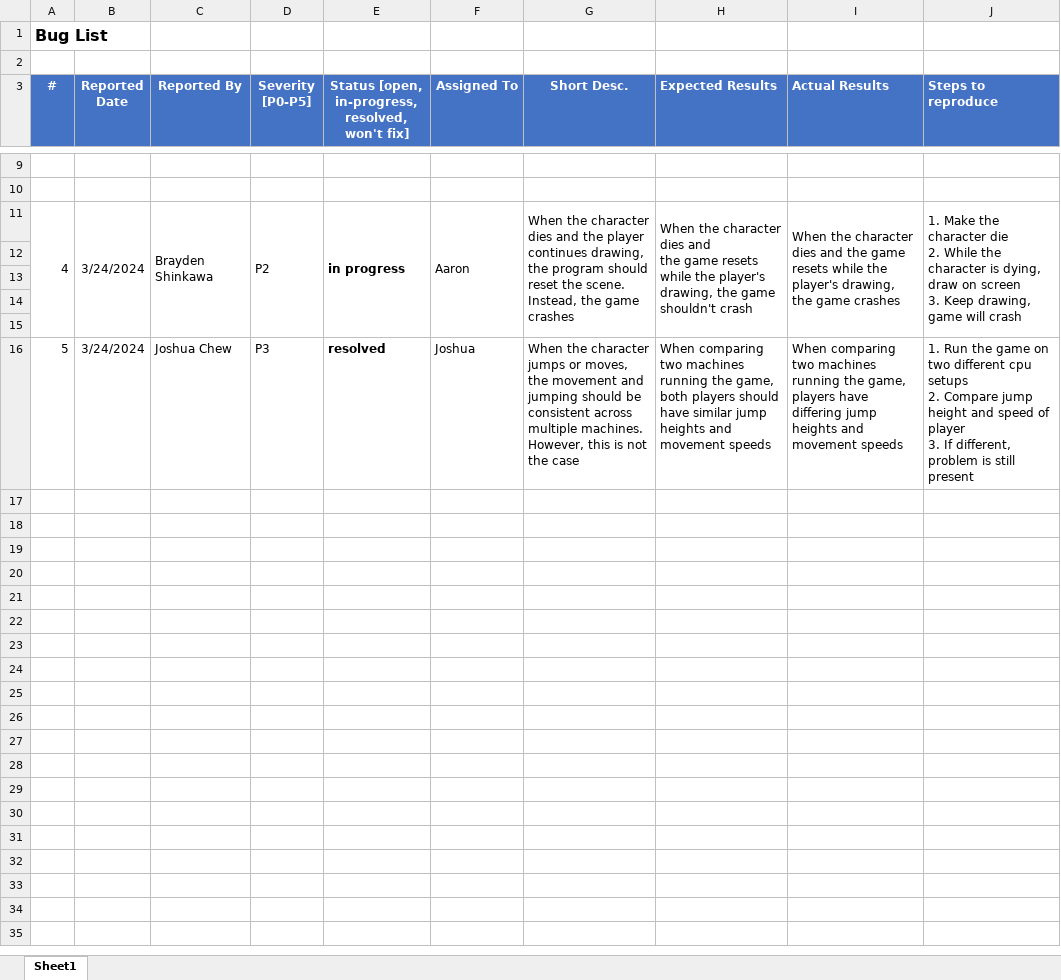
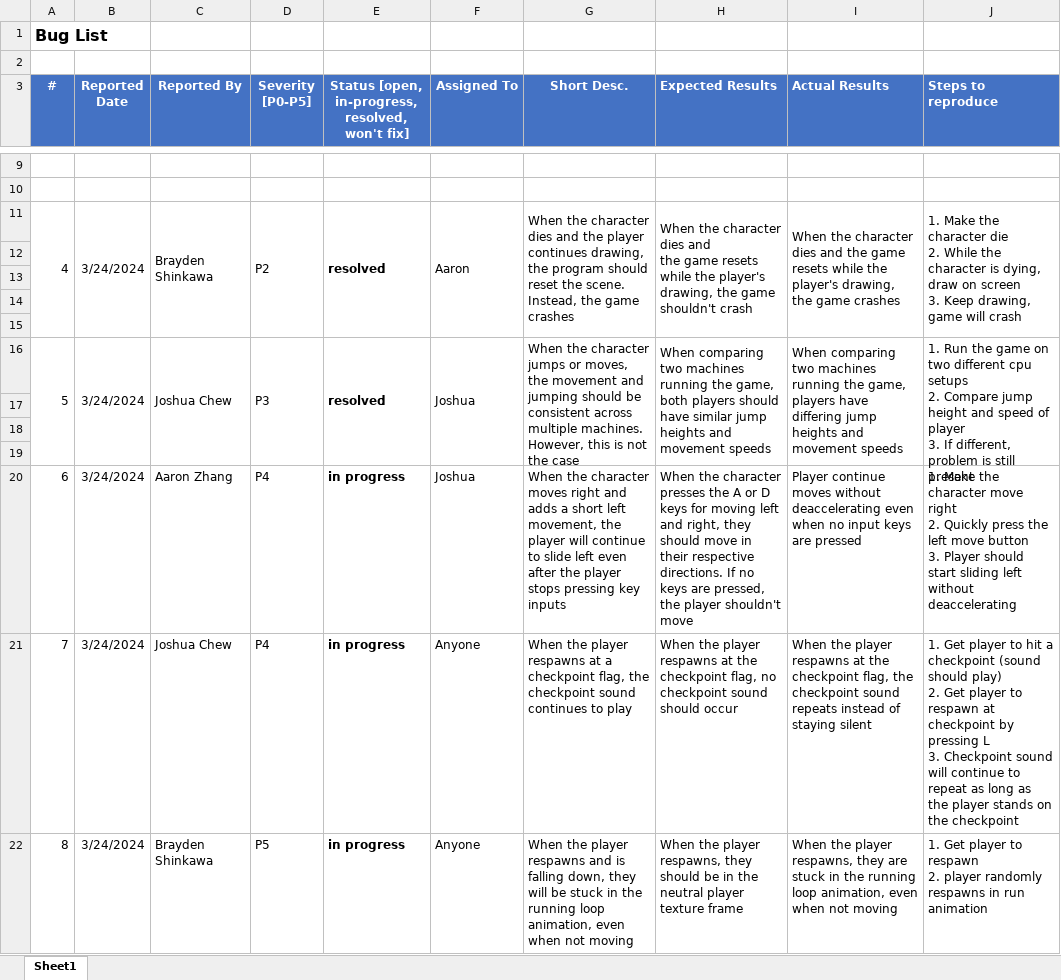
Before and after one commit to joshchew24/Pathfinder, an Excel workbook: doc/bug-report.xlsx, sheet Sheet1, drawn as a sheet; only a part is shown, gaps mark what is left out; values as stored, in another font and other column widths than the file's, no borders; ↵ is a line break in a cell; the diff names each change by its address in the sheet, - before the commit and + after, or states it on an @@ line.

Commit message:
updated bug reports and test plan

```diff
--- a/doc/bug-report.xlsx (sheet Sheet1)
+++ b/doc/bug-report.xlsx (sheet Sheet1)
-E11: in progress
+E11: resolved
+A16:A19 merged
+B16:B19 merged
+C16:C19 merged
+D16:D19 merged
+E16:E19 merged
+F16:F19 merged
+G16:G19 merged
+H16:H19 merged
+I16:I19 merged
+J16:J19 merged
+row 17: (empty)
+row 18: (empty)
+row 19: (empty)
+row 20: 6 | 3/24/2024 | Aaron Zhang | P4 | in progress | Joshua | When the character moves right and adds a short left movement, the player will continue to slide left even after the player stops pressing key inputs | When the character presses the A or D keys for moving left and right, they should move in their respective directions. If no keys are pressed, the player shouldn't move | Player continue moves without deaccelerating even when no input keys are pressed | 1. Make the character move right ↵ 2. Quickly press the left move button ↵ 3. Player should start sliding left without deaccelerating
+row 21: 7 | 3/24/2024 | Joshua Chew | P4 | in progress | Anyone | When the player respawns at a checkpoint flag, the checkpoint sound continues to play | When the player respawns at the checkpoint flag, no checkpoint sound should occur | When the player respawns at the checkpoint flag, the checkpoint sound repeats instead of staying silent | 1. Get player to hit a checkpoint (sound should play) ↵ 2. Get player to respawn at checkpoint by pressing L ↵ 3. Checkpoint sound will continue to repeat as long as the player stands on the checkpoint
+row 22: 8 | 3/24/2024 | Brayden Shinkawa | P5 | in progress | Anyone | When the player respawns and is falling down, they will be stuck in the running loop animation, even when not moving | When the player respawns, they should be in the neutral player texture frame | When the player respawns, they are stuck in the running loop animation, even when not moving | 1. Get player to respawn ↵ 2. player randomly respawns in run animation
```
Also changed, not shown: 1 other file.
